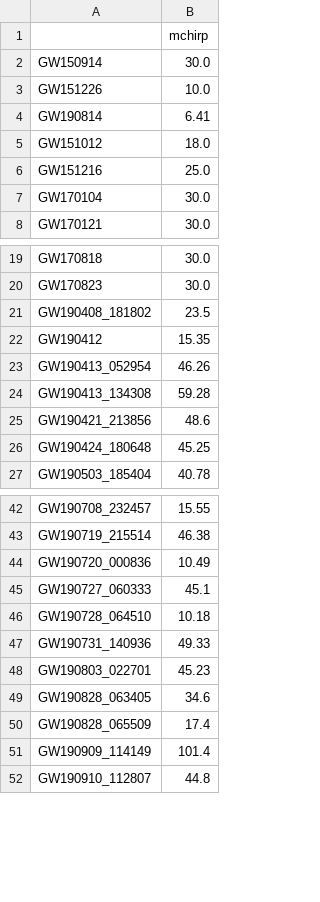
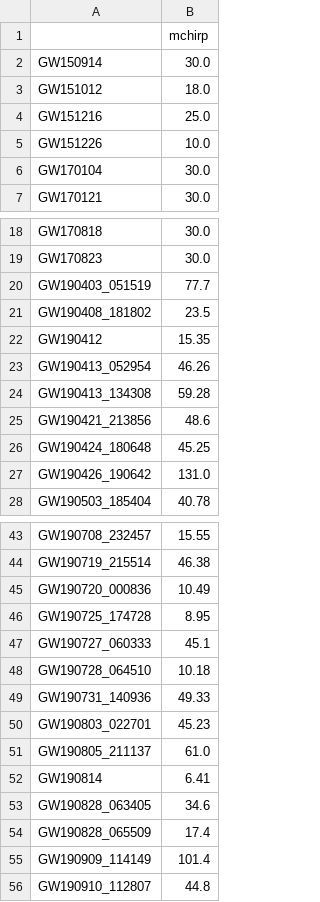
Before and after one commit to jroulet/cogwheel, a CSV file: cogwheel/data/events_metadata.csv, drawn as a sheet; only a part is shown, gaps mark what is left out; the diff covers the shown part only.

```diff
--- a/cogwheel/data/events_metadata.csv
+++ b/cogwheel/data/events_metadata.csv
@@ -2,6 +2,5 @@
 GW150914,30.0
-GW151226,10.0
-GW190814,6.41
 GW151012,18.0
 GW151216,25.0
+GW151226,10.0
 GW170104,30.0
@@ -20,2 +19,3 @@ GW170818,30.0
 GW170823,30.0
+GW190403_051519,77.7
 GW190408_181802,23.5
@@ -26,2 +26,3 @@ GW190421_213856,48.6
 GW190424_180648,45.25
+GW190426_190642,131.0
 GW190503_185404,40.78
@@ -44,2 +45,3 @@ GW190719_215514,46.38
 GW190720_000836,10.49
+GW190725_174728,8.95
 GW190727_060333,45.1
@@ -48,2 +50,4 @@ GW190731_140936,49.33
 GW190803_022701,45.23
+GW190805_211137,61.0
+GW190814,6.41
 GW190828_063405,34.6
```
Also changed, not shown: 38 added rows elsewhere in this file.
